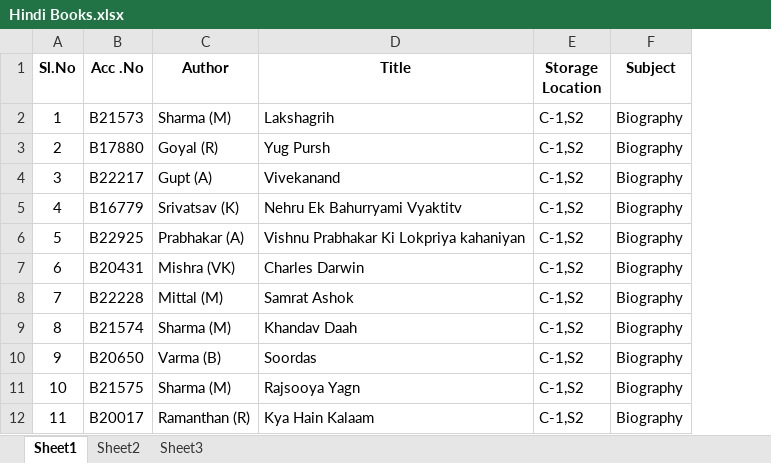
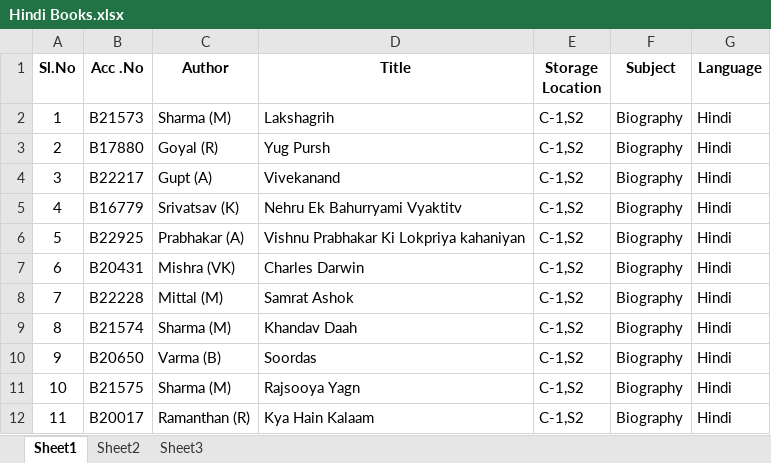
Before and after one commit to vishal218023-byte/TIC-Nexus, an Excel workbook: migrations/Hindi Books.xlsx, sheet Sheet1, drawn as a sheet; only a part is shown; values as stored, in another font and other column widths than the file's, no borders; the diff names each change by its address in the sheet, - before the commit and + after, or states it on an @@ line.

```diff
--- a/migrations/Hindi Books.xlsx (sheet Sheet1)
+++ b/migrations/Hindi Books.xlsx (sheet Sheet1)
+column G (Language), rows 2-12: all Hindi
```
Also changed, not shown: migrations/Kannada Books.xlsx, 57 other files.
